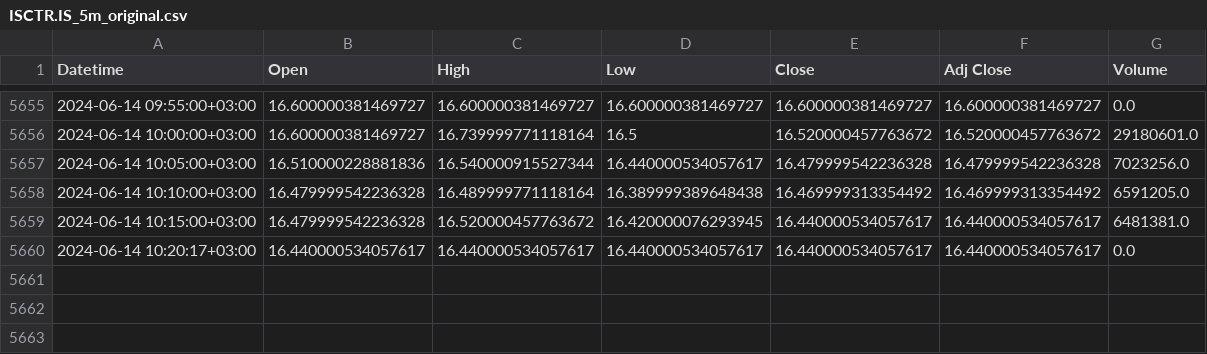
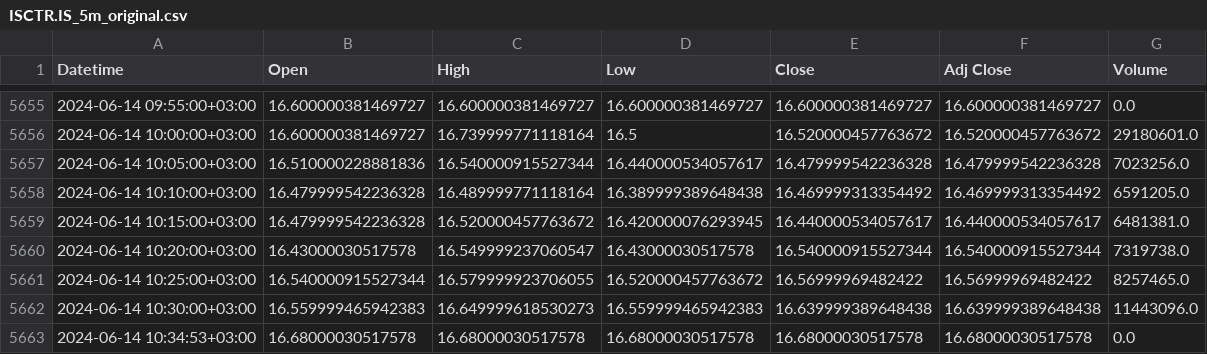
Before and after one commit to BurakOzuesen/finance, a CSV file: stock_data/5m/original/ISCTR.IS_5m_original.csv, drawn as a sheet; only a part is shown, gaps mark what is left out; removed rows and columns are numbered as before the commit, all else as after; the diff names each change by its address in the sheet, - before the commit and + after, or states it on an @@ line.

```diff
--- a/stock_data/5m/original/ISCTR.IS_5m_original.csv
+++ b/stock_data/5m/original/ISCTR.IS_5m_original.csv
-row 5660: 2024-06-14 10:20:17+03:00 | 16.440000534057617 | 16.440000534057617 | 16.440000534057617 | 16.440000534057617 | 16.440000534057617 | 0.0
+row 5660: 2024-06-14 10:20:00+03:00 | 16.43000030517578 | 16.549999237060547 | 16.43000030517578 | 16.540000915527344 | 16.540000915527344 | 7319738.0
+row 5661: 2024-06-14 10:25:00+03:00 | 16.540000915527344 | 16.579999923706055 | 16.520000457763672 | 16.56999969482422 | 16.56999969482422 | 8257465.0
+row 5662: 2024-06-14 10:30:00+03:00 | 16.559999465942383 | 16.649999618530273 | 16.559999465942383 | 16.639999389648438 | 16.639999389648438 | 11443096.0
+row 5663: 2024-06-14 10:34:53+03:00 | 16.68000030517578 | 16.68000030517578 | 16.68000030517578 | 16.68000030517578 | 16.68000030517578 | 0.0
```
Also changed, not shown: stock_data/1h/original/ISCTR.IS_1h_original.csv, stock_data/1m/original/ISCTR.IS_1m_original.csv, 21 other files.
